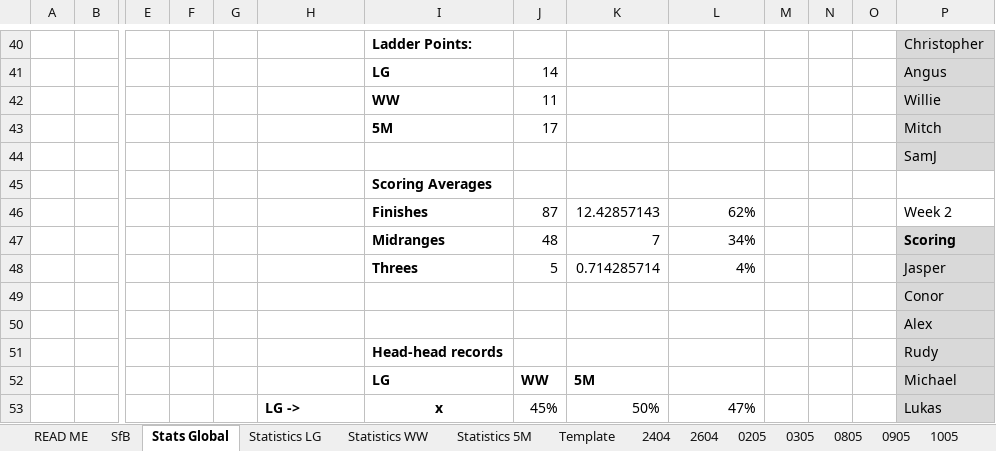
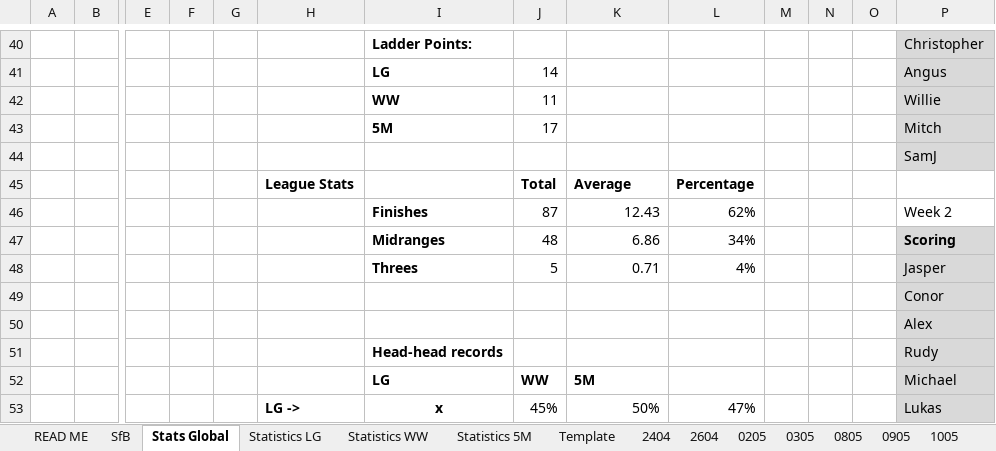
Before and after one commit to KingGoose20/TLTBO, an Excel workbook: Other Files/PastResults.xlsx, sheet Stats Global, drawn as a sheet; only a part is shown, gaps mark what is left out; values as stored, in another font and other column widths than the file's, no borders; charts and pictures and conditional formats and table styles not drawn; removed rows and columns are numbered as before the commit, all else as after; rows hold the shown columns only; the diff names each change by its address in the sheet, - before the commit and + after, or states it on an @@ line.

```diff
--- a/Other Files/PastResults.xlsx (sheet Stats Global)
+++ b/Other Files/PastResults.xlsx (sheet Stats Global)
-row 45:  |  |  |  |  |  | Scoring Averages
+row 45:  |  |  |  |  | League Stats |  | Total | Average | Percentage
-K46: 12.42857143
+K46: 12.43
-K47: 7
+K47: 6.86
-K48: 0.714285714
+K48: 0.71
```
Also changed, not shown: sheet SfB, charts or pictures, 7 other files.
